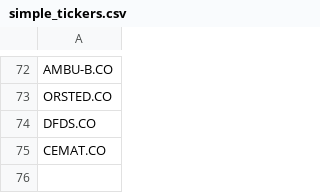
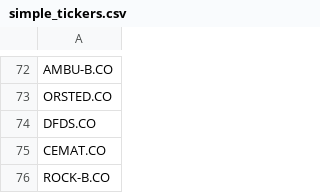
Before and after one commit to P1N60/stock_predictor, a CSV file: data/tickers/simple_tickers.csv, drawn as a sheet; only a part is shown, gaps mark what is left out; the diff names each change by its address in the sheet, - before the commit and + after, or states it on an @@ line.

```diff
--- a/data/tickers/simple_tickers.csv
+++ b/data/tickers/simple_tickers.csv
+row 76: ROCK-B.CO
```
Also changed, not shown: data/screener_results/simple_screener_results.csv, data/tickers/screener_filtered_tickers.csv, 1 other file.
